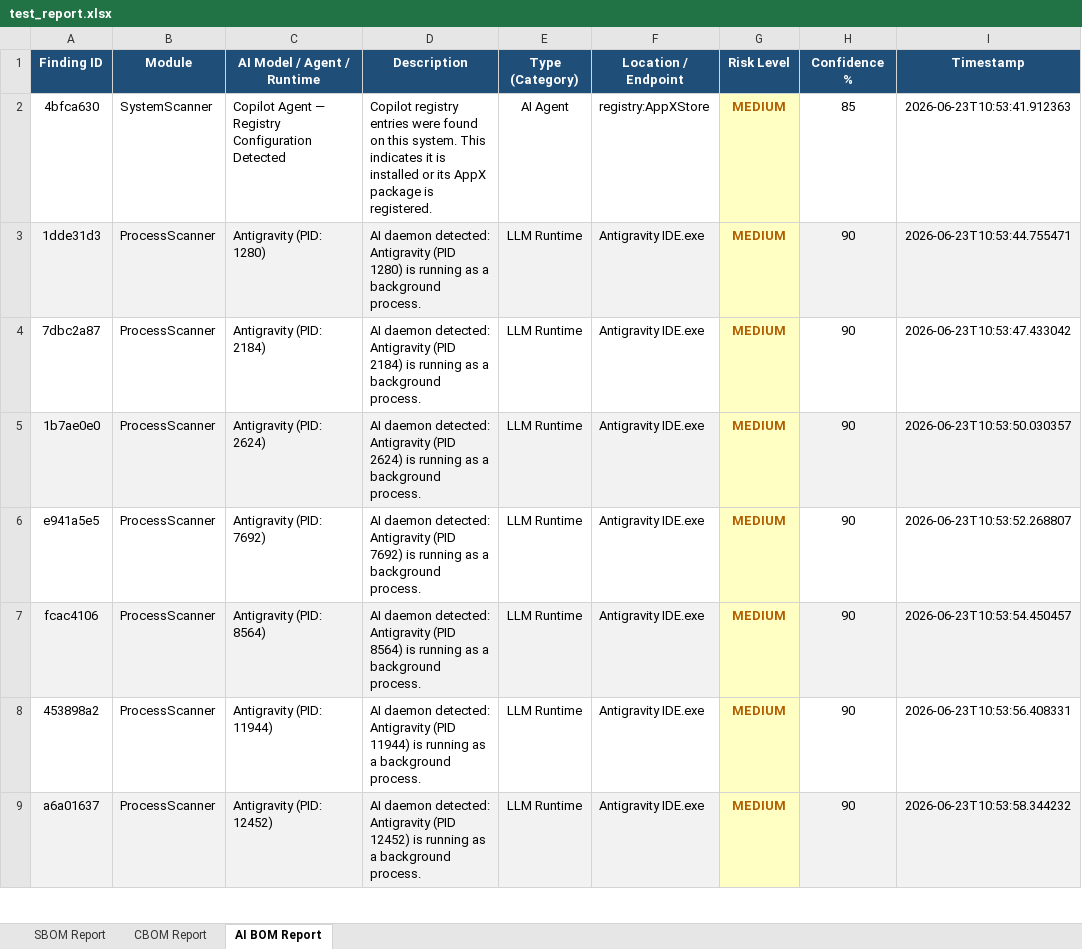
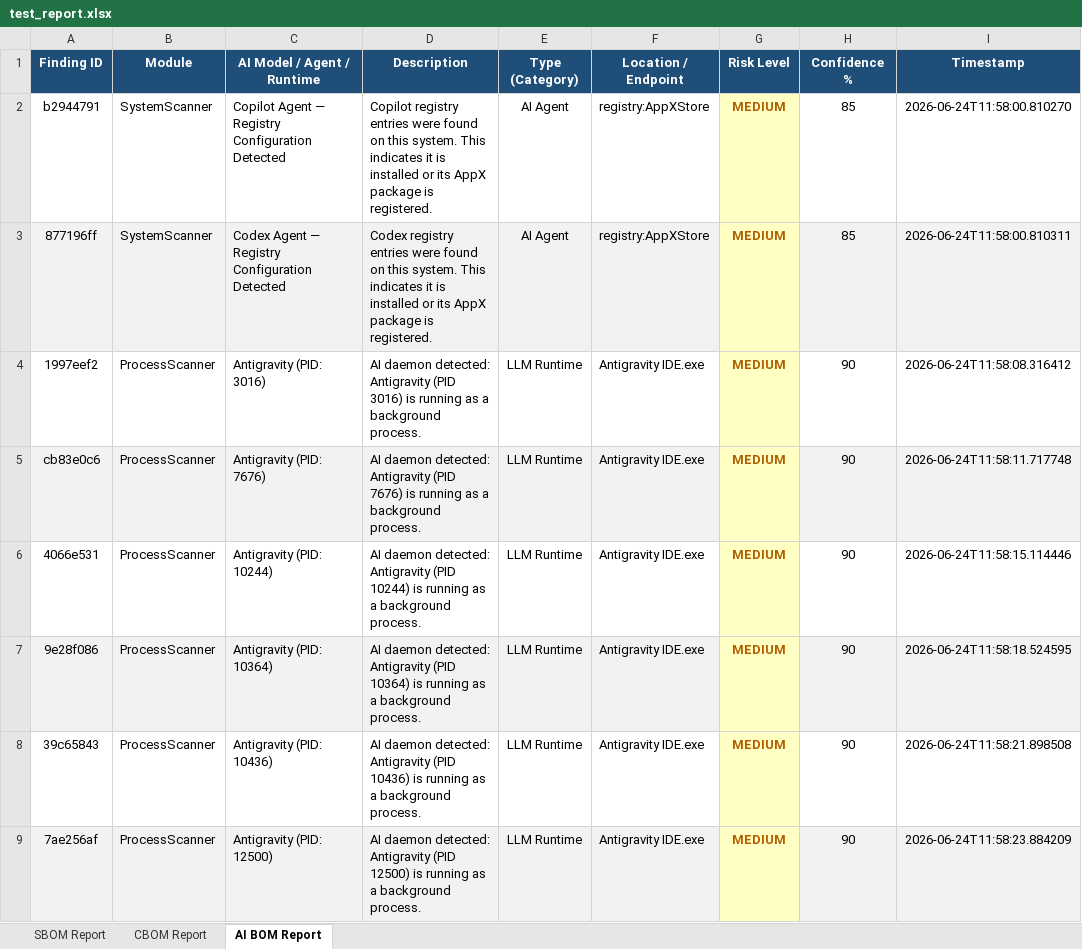
Before and after one commit to Ajinkya-Furange-Patil/Group-A-Y-S, an Excel workbook: System Scanner/test_report.xlsx, sheet AI BOM Report, drawn as a sheet; only a part is shown; values as stored, in another font and other column widths than the file's, no borders; removed rows and columns are numbered as before the commit, all else as after; the diff covers the shown part only; the diff names each change by its address in the sheet, - before the commit and + after, or states it on an @@ line.

```diff
--- a/System Scanner/test_report.xlsx (sheet AI BOM Report)
+++ b/System Scanner/test_report.xlsx (sheet AI BOM Report)
-A2 (Finding ID): 4bfca630
+A2 (Finding ID): b2944791
-I2 (Timestamp): 2026-06-23T10:53:41.912363
+I2 (Timestamp): 2026-06-24T11:58:00.810270
+row 3: 877196ff | SystemScanner | Codex Agent — Registry Configuration Detected | Codex registry entries were found on this system. This indicates it is installed or its AppX package is registered. | AI Agent | registry:AppXStore | MEDIUM | 85 | 2026-06-24T11:58:00.810311
-A4 (Finding ID): 1dde31d3
+A4 (Finding ID): 1997eef2
-A4:F4 fill: #F2F2F2
+A4:F4 fill: none
-C4 (AI Model / Agent / Runtime): Antigravity (PID: 1280)
+C4 (AI Model / Agent / Runtime): Antigravity (PID: 3016)
-D4 (Description): …Antigravity (PID 1280) is running…
+D4 (Description): …Antigravity (PID 3016) is running…
-H4:I4 fill: #F2F2F2
+H4:I4 fill: none
-I4 (Timestamp): 2026-06-23T10:53:44.755471
+I4 (Timestamp): 2026-06-24T11:58:08.316412
-A5 (Finding ID): 7dbc2a87
+A5 (Finding ID): cb83e0c6
-A5:F5 fill: none
+A5:F5 fill: #F2F2F2
-C5 (AI Model / Agent / Runtime): Antigravity (PID: 2184)
+C5 (AI Model / Agent / Runtime): Antigravity (PID: 7676)
-D5 (Description): …Antigravity (PID 2184) is running…
+D5 (Description): …Antigravity (PID 7676) is running…
-H5:I5 fill: none
+H5:I5 fill: #F2F2F2
-I5 (Timestamp): 2026-06-23T10:53:47.433042
+I5 (Timestamp): 2026-06-24T11:58:11.717748
-row 5: 1b7ae0e0 | ProcessScanner | Antigravity (PID: 2624) | AI daemon detected: Antigravity (PID 2624) is running as a background process. | LLM Runtime | Antigravity IDE.exe | MEDIUM | 90 | 2026-06-23T10:53:50.030357
-A6 (Finding ID): e941a5e5
+A6 (Finding ID): 4066e531
-C6 (AI Model / Agent / Runtime): Antigravity (PID: 7692)
+C6 (AI Model / Agent / Runtime): Antigravity (PID: 10244)
-D6 (Description): …Antigravity (PID 7692) is running…
+D6 (Description): …Antigravity (PID 10244) is running…
-I6 (Timestamp): 2026-06-23T10:53:52.268807
+I6 (Timestamp): 2026-06-24T11:58:15.114446
-A7 (Finding ID): fcac4106
+A7 (Finding ID): 9e28f086
-C7 (AI Model / Agent / Runtime): Antigravity (PID: 8564)
+C7 (AI Model / Agent / Runtime): Antigravity (PID: 10364)
-D7 (Description): …Antigravity (PID 8564) is running…
+D7 (Description): …Antigravity (PID 10364) is running…
-I7 (Timestamp): 2026-06-23T10:53:54.450457
+I7 (Timestamp): 2026-06-24T11:58:18.524595
-A8 (Finding ID): 453898a2
+A8 (Finding ID): 39c65843
-C8 (AI Model / Agent / Runtime): Antigravity (PID: 11944)
+C8 (AI Model / Agent / Runtime): Antigravity (PID: 10436)
-D8 (Description): …Antigravity (PID 11944) is running…
+D8 (Description): …Antigravity (PID 10436) is running…
-I8 (Timestamp): 2026-06-23T10:53:56.408331
+I8 (Timestamp): 2026-06-24T11:58:21.898508
-A9 (Finding ID): a6a01637
+A9 (Finding ID): 7ae256af
-C9 (AI Model / Agent / Runtime): Antigravity (PID: 12452)
+C9 (AI Model / Agent / Runtime): Antigravity (PID: 12500)
-D9 (Description): …Antigravity (PID 12452) is running…
+D9 (Description): …Antigravity (PID 12500) is running…
-I9 (Timestamp): 2026-06-23T10:53:58.344232
+I9 (Timestamp): 2026-06-24T11:58:23.884209
```
Also changed, not shown: 1 removed row, 67 edited cells and cell formats elsewhere in this sheet, sheet CBOM Report, sheet SBOM Report, 17 other files.
